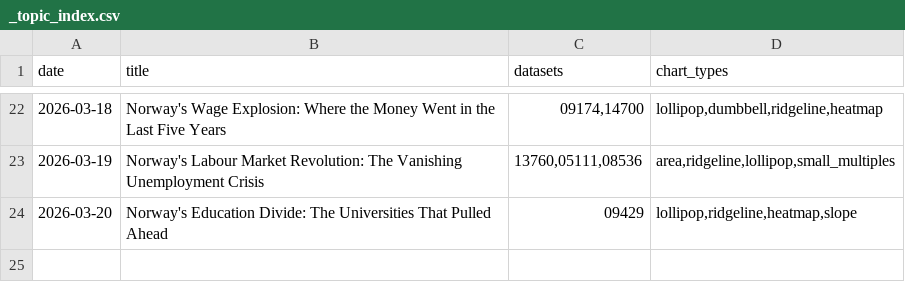
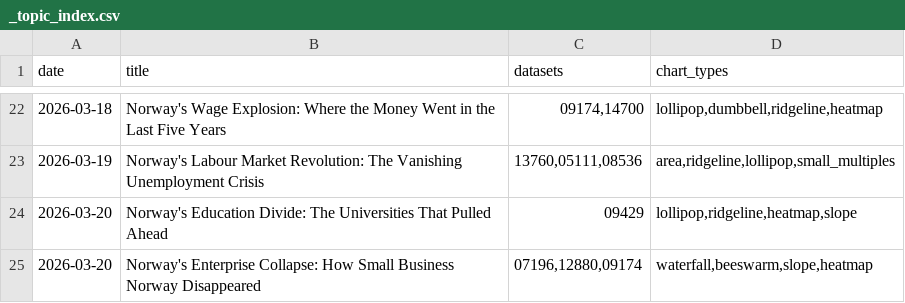
Before and after one commit to simbje/simbje.github.io, a CSV file: ssb-daily/posts/_topic_index.csv, drawn as a sheet; only a part is shown, gaps mark what is left out; the diff names each change by its address in the sheet, - before the commit and + after, or states it on an @@ line.

```diff
--- a/ssb-daily/posts/_topic_index.csv
+++ b/ssb-daily/posts/_topic_index.csv
+row 25: 2026-03-20 | Norway's Enterprise Collapse: How Small Business Norway Disappeared | 07196,12880,09174 | waterfall,beeswarm,slope,heatmap
```
Also changed, not shown: 1 other file.
